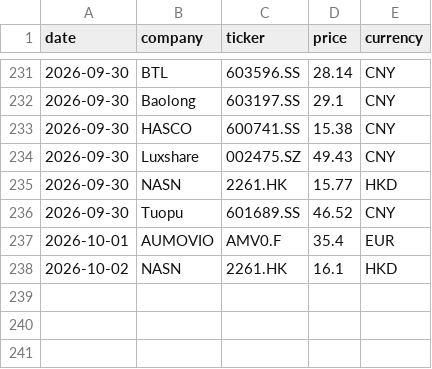
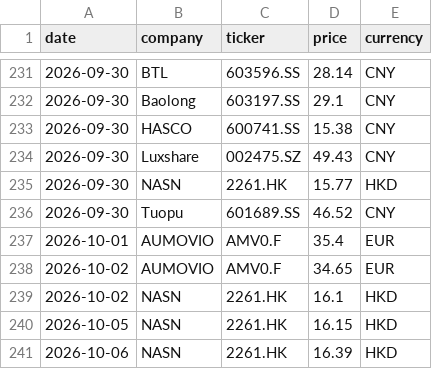
Before and after one commit to Z0228987/Competitor-Analysis, a CSV file: data/market_history.csv, drawn as a sheet; only a part is shown, gaps mark what is left out.

```diff
--- a/data/market_history.csv
+++ b/data/market_history.csv
@@ -237,2 +237,5 @@ date,company,ticker,price,currency
 2026-10-01,AUMOVIO,AMV0.F,35.4,EUR
+2026-10-02,AUMOVIO,AMV0.F,34.65,EUR
 2026-10-02,NASN,2261.HK,16.1,HKD
+2026-10-05,NASN,2261.HK,16.15,HKD
+2026-10-06,NASN,2261.HK,16.39,HKD
```
Also changed, not shown: data/market_data_verified.csv.
